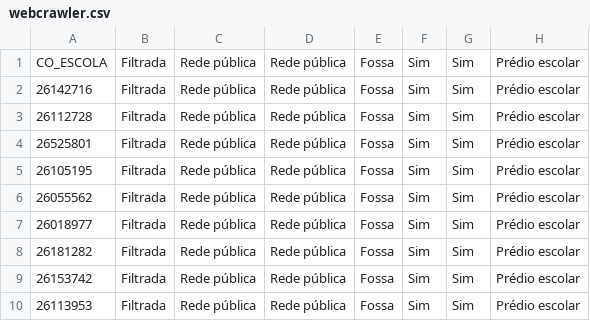
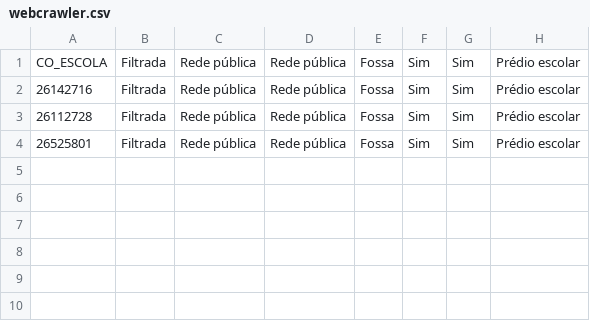
Before and after one commit to RafaelMatheus/web-crawler-ideb, a CSV file: src/resource/webcrawler.csv, drawn as a sheet.

```diff
--- a/src/resource/webcrawler.csv
+++ b/src/resource/webcrawler.csv
@@ -4,7 +4 @@
 "26525801","Filtrada","Rede pública","Rede pública","Fossa","Sim","Sim","Prédio escolar"
-"26105195","Filtrada","Rede pública","Rede pública","Fossa","Sim","Sim","Prédio escolar"
-"26055562","Filtrada","Rede pública","Rede pública","Fossa","Sim","Sim","Prédio escolar"
-"26018977","Filtrada","Rede pública","Rede pública","Fossa","Sim","Sim","Prédio escolar"
-"26181282","Filtrada","Rede pública","Rede pública","Fossa","Sim","Sim","Prédio escolar"
-"26153742","Filtrada","Rede pública","Rede pública","Fossa","Sim","Sim","Prédio escolar"
-"26113953","Filtrada","Rede pública","Rede pública","Fossa","Sim","Sim","Prédio escolar"
```
Also changed, not shown: 10 other files.
